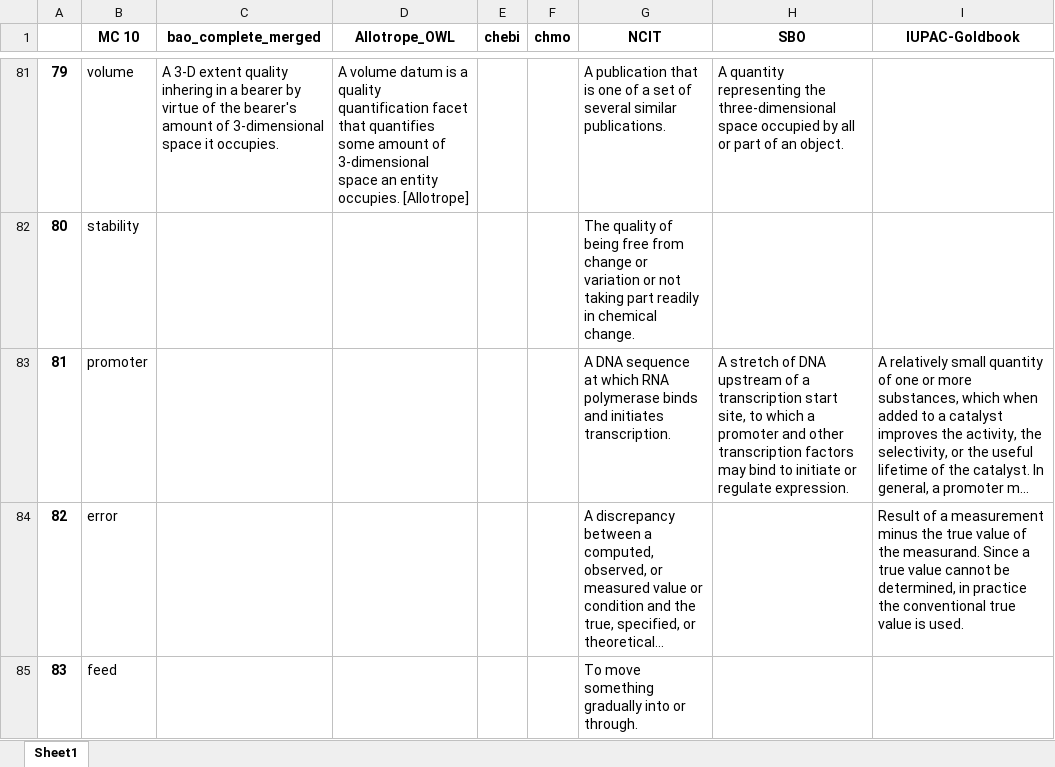
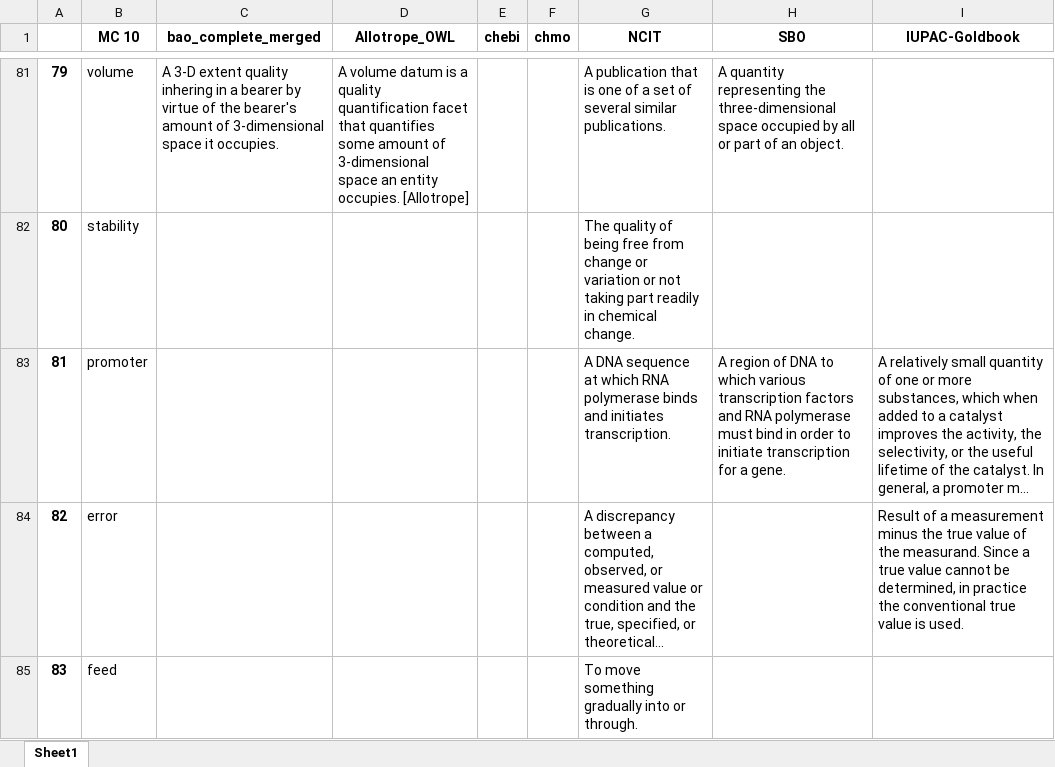
Before and after one commit to TUDoAD/Abschlussarbeiten_Behr, an Excel workbook: Voelkenrath/conceptsMC10_definitions.xlsx, sheet Sheet1, drawn as a sheet; only a part is shown, gaps mark what is left out; long unchanged cells end in …; values as stored, in another font and other column widths than the file's, no borders; the diff names each change by its address in the sheet, - before the commit and + after, or states it on an @@ line.

```diff
--- a/Voelkenrath/conceptsMC10_definitions.xlsx (sheet Sheet1)
+++ b/Voelkenrath/conceptsMC10_definitions.xlsx (sheet Sheet1)
-H83 (SBO): A stretch of DNA upstream of a transcription start site, to which a promoter and other transcription factors may bind to initiate or regulate expression.
+H83 (SBO): A region of DNA to which various transcription factors and RNA polymerase must bind in order to initiate transcription for a gene.
```
Also changed, not shown: Voelkenrath/concept_statistics_diffMCs.xlsx, Voelkenrath/conceptsMC1_definitions.xlsx, 57 other files.
